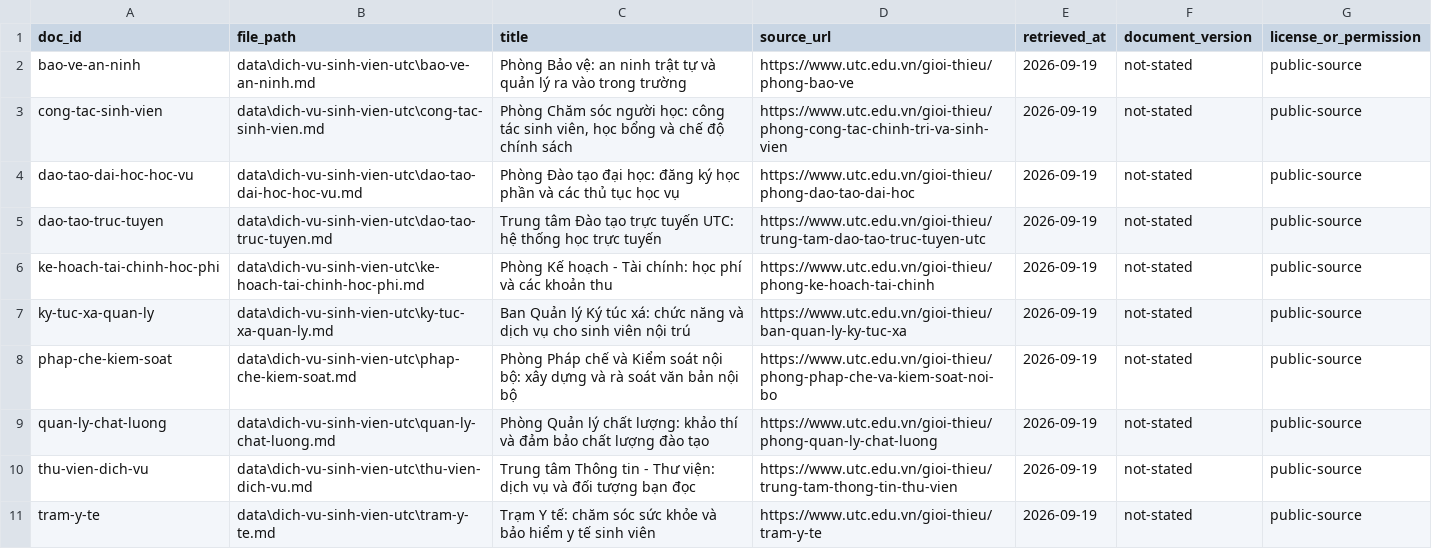
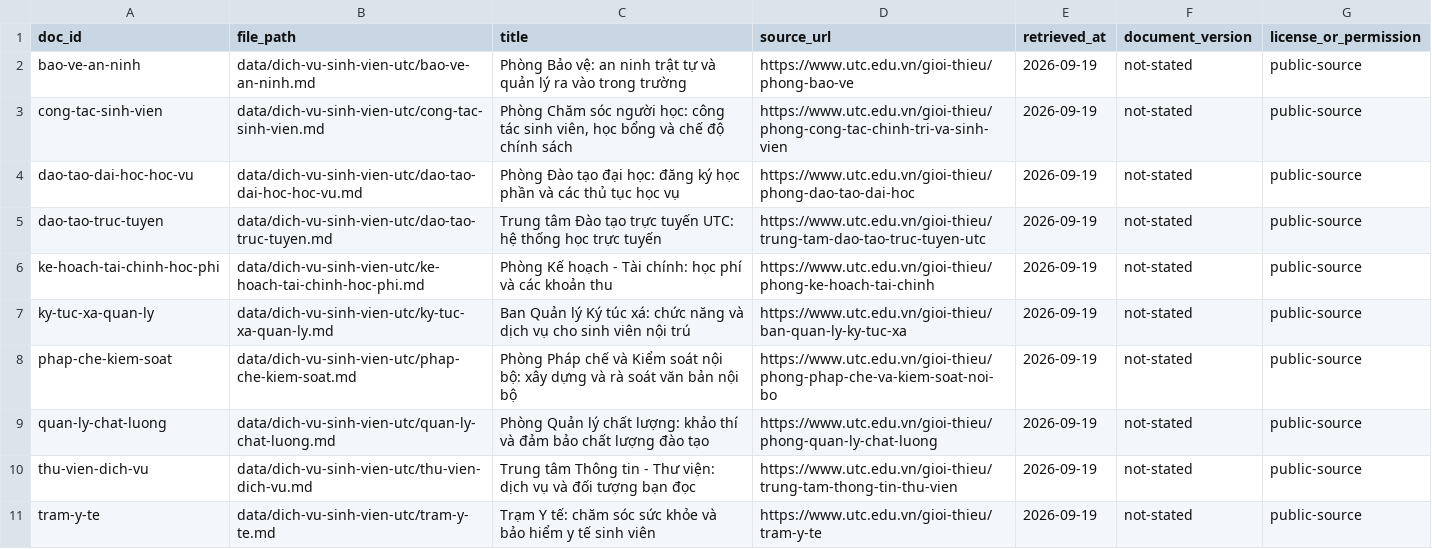
Before and after one commit to Catnip-harvest/K4A-Day07-02563-HoangQuocViet, a CSV file: data/dich-vu-sinh-vien-utc/sources.csv, drawn as a sheet.

Commit message:
Corpus: adopt the version the team agreed on
Received as dich-vu-sinh-vien-utc.rar over Zalo. Verified before adopting:
all ten document bodies are byte-identical to what was here once front
matter and line endings are normalised, so nothing about the content
changed and the benchmark's gold_doc_ids still point at the right
documents.

What differs is presentation, and the team's version is the better one:

  - front matter uses unquoted scalars where a value needs no quoting
    (title keeps its quotes, because it contains a colon)
  - sources.csv uses forward slashes, so the manifest is portable rather
    than Windows-only

Taking it verbatim rather than merging, because the point of a shared
corpus is that every member indexes the same bytes. load_documents()
already parsed both forms; re-checked all ten parse with every required
metadata field present.

pytest 42/42 unchanged. Benchmark unchanged on all four strategies.

```diff
--- a/data/dich-vu-sinh-vien-utc/sources.csv
+++ b/data/dich-vu-sinh-vien-utc/sources.csv
@@ -1,11 +1,11 @@
 doc_id,file_path,title,source_url,retrieved_at,document_version,license_or_permission
-bao-ve-an-ninh,data\dich-vu-sinh-vien-utc\bao-ve-an-ninh.md,Phòng Bảo vệ: an ninh trật tự và quản lý ra vào trong trường,https://www.utc.edu.vn/gioi-thieu/phong-bao-ve,2026-09-19,not-stated,public-source
-cong-tac-sinh-vien,data\dich-vu-sinh-vien-utc\cong-tac-sinh-vien.md,"Phòng Chăm sóc người học: công tác sinh viên, học bổng và chế độ chính sách",https://www.utc.edu.vn/gioi-thieu/phong-cong-tac-chinh-tri-va-sinh-vien,2026-09-19,not-stated,public-source
-dao-tao-dai-hoc-hoc-vu,data\dich-vu-sinh-vien-utc\dao-tao-dai-hoc-hoc-vu.md,Phòng Đào tạo đại học: đăng ký học phần và các thủ tục học vụ,https://www.utc.edu.vn/gioi-thieu/phong-dao-tao-dai-hoc,2026-09-19,not-stated,public-source
-dao-tao-truc-tuyen,data\dich-vu-sinh-vien-utc\dao-tao-truc-tuyen.md,Trung tâm Đào tạo trực tuyến UTC: hệ thống học trực tuyến,https://www.utc.edu.vn/gioi-thieu/trung-tam-dao-tao-truc-tuyen-utc,2026-09-19,not-stated,public-source
-ke-hoach-tai-chinh-hoc-phi,data\dich-vu-sinh-vien-utc\ke-hoach-tai-chinh-hoc-phi.md,Phòng Kế hoạch - Tài chính: học phí và các khoản thu,https://www.utc.edu.vn/gioi-thieu/phong-ke-hoach-tai-chinh,2026-09-19,not-stated,public-source
-ky-tuc-xa-quan-ly,data\dich-vu-sinh-vien-utc\ky-tuc-xa-quan-ly.md,Ban Quản lý Ký túc xá: chức năng và dịch vụ cho sinh viên nội trú,https://www.utc.edu.vn/gioi-thieu/ban-quan-ly-ky-tuc-xa,2026-09-19,not-stated,public-source
-phap-che-kiem-soat,data\dich-vu-sinh-vien-utc\phap-che-kiem-soat.md,Phòng Pháp chế và Kiểm soát nội bộ: xây dựng và rà soát văn bản nội bộ,https://www.utc.edu.vn/gioi-thieu/phong-phap-che-va-kiem-soat-noi-bo,2026-09-19,not-stated,public-source
-quan-ly-chat-luong,data\dich-vu-sinh-vien-utc\quan-ly-chat-luong.md,Phòng Quản lý chất lượng: khảo thí và đảm bảo chất lượng đào tạo,https://www.utc.edu.vn/gioi-thieu/phong-quan-ly-chat-luong,2026-09-19,not-stated,public-source
-thu-vien-dich-vu,data\dich-vu-sinh-vien-utc\thu-vien-dich-vu.md,Trung tâm Thông tin - Thư viện: dịch vụ và đối tượng bạn đọc,https://www.utc.edu.vn/gioi-thieu/trung-tam-thong-tin-thu-vien,2026-09-19,not-stated,public-source
-tram-y-te,data\dich-vu-sinh-vien-utc\tram-y-te.md,Trạm Y tế: chăm sóc sức khỏe và bảo hiểm y tế sinh viên,https://www.utc.edu.vn/gioi-thieu/tram-y-te,2026-09-19,not-stated,public-source
+bao-ve-an-ninh,data/dich-vu-sinh-vien-utc/bao-ve-an-ninh.md,Phòng Bảo vệ: an ninh trật tự và quản lý ra vào trong trường,https://www.utc.edu.vn/gioi-thieu/phong-bao-ve,2026-09-19,not-stated,public-source
+cong-tac-sinh-vien,data/dich-vu-sinh-vien-utc/cong-tac-sinh-vien.md,"Phòng Chăm sóc người học: công tác sinh viên, học bổng và chế độ chính sách",https://www.utc.edu.vn/gioi-thieu/phong-cong-tac-chinh-tri-va-sinh-vien,2026-09-19,not-stated,public-source
+dao-tao-dai-hoc-hoc-vu,data/dich-vu-sinh-vien-utc/dao-tao-dai-hoc-hoc-vu.md,Phòng Đào tạo đại học: đăng ký học phần và các thủ tục học vụ,https://www.utc.edu.vn/gioi-thieu/phong-dao-tao-dai-hoc,2026-09-19,not-stated,public-source
+dao-tao-truc-tuyen,data/dich-vu-sinh-vien-utc/dao-tao-truc-tuyen.md,Trung tâm Đào tạo trực tuyến UTC: hệ thống học trực tuyến,https://www.utc.edu.vn/gioi-thieu/trung-tam-dao-tao-truc-tuyen-utc,2026-09-19,not-stated,public-source
+ke-hoach-tai-chinh-hoc-phi,data/dich-vu-sinh-vien-utc/ke-hoach-tai-chinh-hoc-phi.md,Phòng Kế hoạch - Tài chính: học phí và các khoản thu,https://www.utc.edu.vn/gioi-thieu/phong-ke-hoach-tai-chinh,2026-09-19,not-stated,public-source
+ky-tuc-xa-quan-ly,data/dich-vu-sinh-vien-utc/ky-tuc-xa-quan-ly.md,Ban Quản lý Ký túc xá: chức năng và dịch vụ cho sinh viên nội trú,https://www.utc.edu.vn/gioi-thieu/ban-quan-ly-ky-tuc-xa,2026-09-19,not-stated,public-source
+phap-che-kiem-soat,data/dich-vu-sinh-vien-utc/phap-che-kiem-soat.md,Phòng Pháp chế và Kiểm soát nội bộ: xây dựng và rà soát văn bản nội bộ,https://www.utc.edu.vn/gioi-thieu/phong-phap-che-va-kiem-soat-noi-bo,2026-09-19,not-stated,public-source
+quan-ly-chat-luong,data/dich-vu-sinh-vien-utc/quan-ly-chat-luong.md,Phòng Quản lý chất lượng: khảo thí và đảm bảo chất lượng đào tạo,https://www.utc.edu.vn/gioi-thieu/phong-quan-ly-chat-luong,2026-09-19,not-stated,public-source
+thu-vien-dich-vu,data/dich-vu-sinh-vien-utc/thu-vien-dich-vu.md,Trung tâm Thông tin - Thư viện: dịch vụ và đối tượng bạn đọc,https://www.utc.edu.vn/gioi-thieu/trung-tam-thong-tin-thu-vien,2026-09-19,not-stated,public-source
+tram-y-te,data/dich-vu-sinh-vien-utc/tram-y-te.md,Trạm Y tế: chăm sóc sức khỏe và bảo hiểm y tế sinh viên,https://www.utc.edu.vn/gioi-thieu/tram-y-te,2026-09-19,not-stated,public-source
```
Also changed, not shown: 10 other files.
